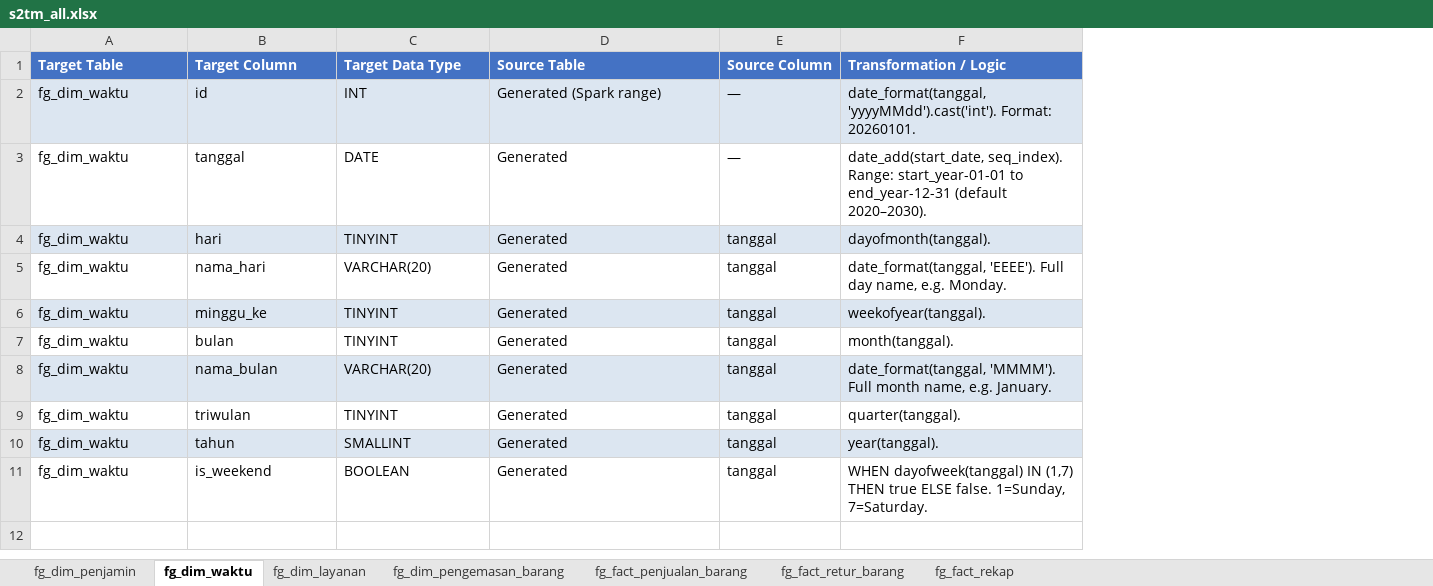
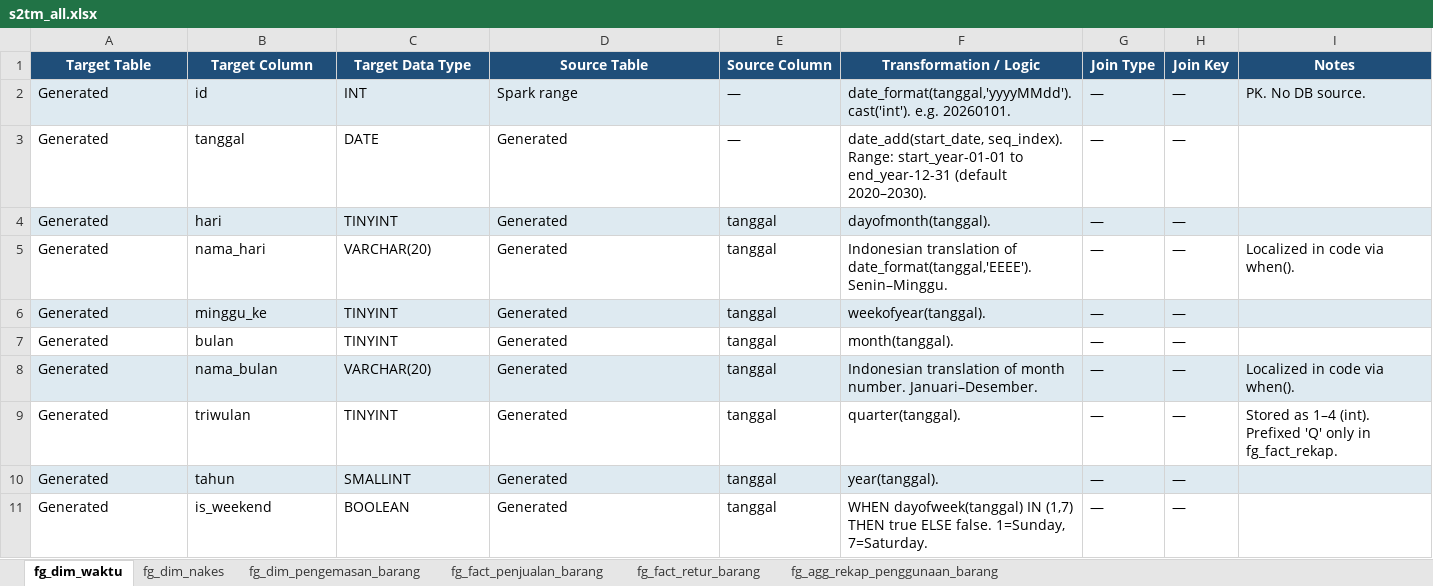
Before and after one commit to Akhmed2712/etl_pipeline, an Excel workbook: docs/s2tm_all.xlsx, sheet fg_dim_waktu, drawn as a sheet; values as stored, in another font and other column widths than the file's, no borders; the diff names each change by its address in the sheet, - before the commit and + after, or states it on an @@ line.

```diff
--- a/docs/s2tm_all.xlsx (sheet fg_dim_waktu)
+++ b/docs/s2tm_all.xlsx (sheet fg_dim_waktu)
-sheet tab: fg_dim_penjamin
-sheet tab: fg_dim_layanan
-sheet tab: fg_fact_rekap
+sheet tab: fg_dim_nakes
+sheet tab: fg_agg_rekap_penggunaan_barang
+column G (Join Type), rows 2-11: all —
+column H (Join Key), rows 2-11: all —
+column I (Notes), rows 2-9: PK. No DB source. |  |  | Localized in code via when(). |  |  | Localized in code via when(). | Stored as 1–4 (int). Prefixed 'Q' only in fg_fact_rekap.
@@ A1:F1 fill: #4472C4 → #1F4E79, alignment: left → center @@
-A2:A11 (Target Table): fg_dim_waktu
+A2:A11 (Target Table): Generated
-D2 (Source Table): Generated (Spark range)
+D2 (Source Table): Spark range
-F2 (Transformation / Logic): date_format(tanggal, 'yyyyMMdd').cast('int'). Format: 20260101.
+F2 (Transformation / Logic): date_format(tanggal,'yyyyMMdd').cast('int'). e.g. 20260101.
-F5 (Transformation / Logic): date_format(tanggal, 'EEEE'). Full day name, e.g. Monday.
+F5 (Transformation / Logic): Indonesian translation of date_format(tanggal,'EEEE'). Senin–Minggu.
-F8 (Transformation / Logic): date_format(tanggal, 'MMMM'). Full month name, e.g. January.
+F8 (Transformation / Logic): Indonesian translation of month number. Januari–Desember.
```
Also changed, not shown: sheet fg_dim_pengemasan_barang, sheet fg_fact_penjualan_barang, sheet fg_fact_retur_barang, 57 other files.
